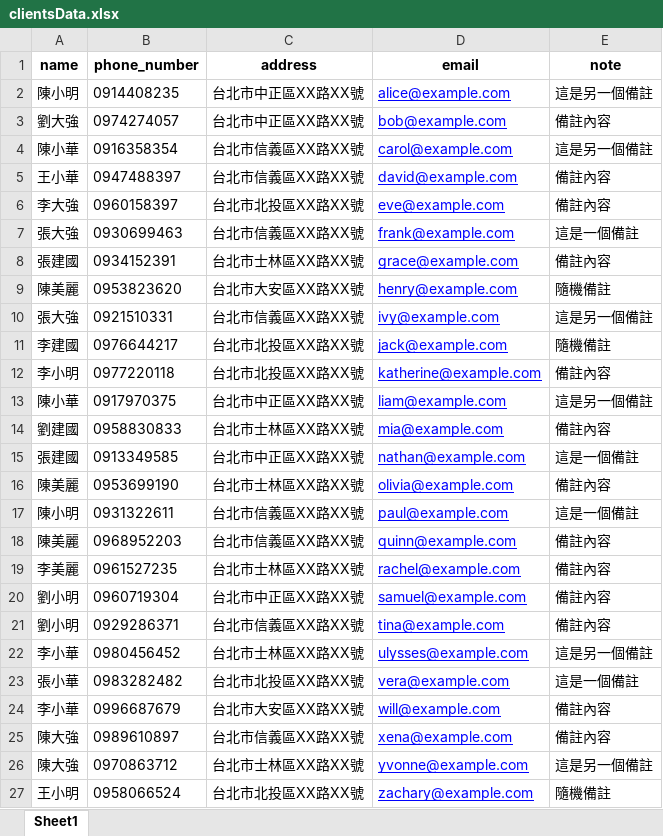
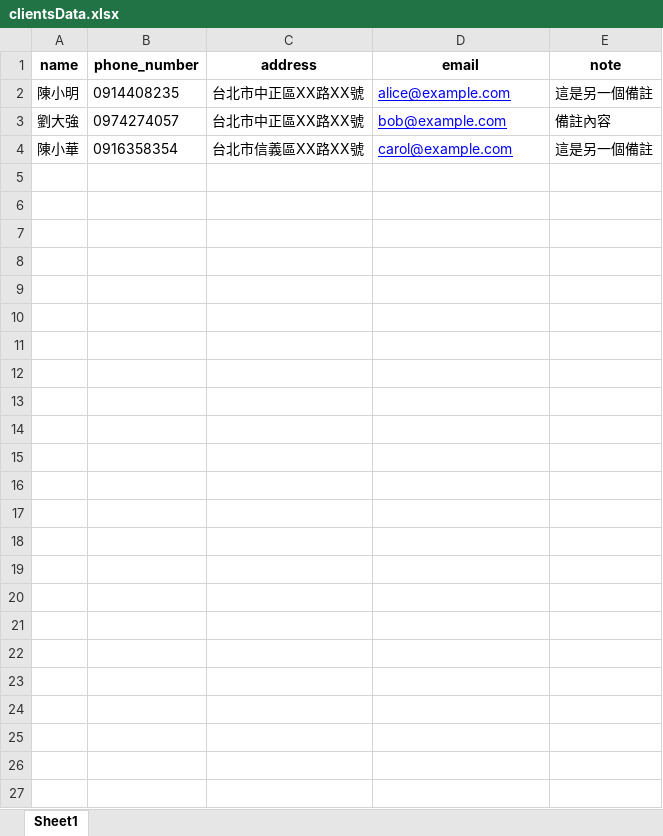
Before and after one commit to astrocamp/17th-TradeHub, an Excel workbook: Import_File_Test/clientsData.xlsx, sheet Sheet1, drawn as a sheet; values as stored, in another font and other column widths than the file's, no borders; the diff names each change by its address in the sheet, - before the commit and + after, or states it on an @@ line.

Commit message:
issue/#54 change excel to small data(clients)

```diff
--- a/Import_File_Test/clientsData.xlsx (sheet Sheet1)
+++ b/Import_File_Test/clientsData.xlsx (sheet Sheet1)
-row 5: 王小華 | 0947488397 | 台北市信義區XX路XX號 | david@example.com | 備註內容
-row 6: 李大強 | 0960158397 | 台北市北投區XX路XX號 | eve@example.com | 備註內容
-row 7: 張大強 | 0930699463 | 台北市信義區XX路XX號 | frank@example.com | 這是一個備註
-row 8: 張建國 | 0934152391 | 台北市士林區XX路XX號 | grace@example.com | 備註內容
-row 9: 陳美麗 | 0953823620 | 台北市大安區XX路XX號 | henry@example.com | 隨機備註
-row 10: 張大強 | 0921510331 | 台北市信義區XX路XX號 | ivy@example.com | 這是另一個備註
-row 11: 李建國 | 0976644217 | 台北市北投區XX路XX號 | jack@example.com | 隨機備註
-row 12: 李小明 | 0977220118 | 台北市北投區XX路XX號 | katherine@example.com | 備註內容
-row 13: 陳小華 | 0917970375 | 台北市中正區XX路XX號 | liam@example.com | 這是另一個備註
-row 14: 劉建國 | 0958830833 | 台北市士林區XX路XX號 | mia@example.com | 備註內容
-row 15: 張建國 | 0913349585 | 台北市中正區XX路XX號 | nathan@example.com | 這是一個備註
-row 16: 陳美麗 | 0953699190 | 台北市士林區XX路XX號 | olivia@example.com | 備註內容
-row 17: 陳小明 | 0931322611 | 台北市信義區XX路XX號 | paul@example.com | 這是一個備註
-row 18: 陳美麗 | 0968952203 | 台北市信義區XX路XX號 | quinn@example.com | 備註內容
-row 19: 李美麗 | 0961527235 | 台北市士林區XX路XX號 | rachel@example.com | 備註內容
-row 20: 劉小明 | 0960719304 | 台北市中正區XX路XX號 | samuel@example.com | 備註內容
-row 21: 劉小明 | 0929286371 | 台北市信義區XX路XX號 | tina@example.com | 備註內容
-row 22: 李小華 | 0980456452 | 台北市士林區XX路XX號 | ulysses@example.com | 這是另一個備註
-row 23: 張小華 | 0983282482 | 台北市北投區XX路XX號 | vera@example.com | 這是一個備註
-row 24: 李小華 | 0996687679 | 台北市大安區XX路XX號 | will@example.com | 備註內容
-row 25: 陳大強 | 0989610897 | 台北市信義區XX路XX號 | xena@example.com | 備註內容
-row 26: 陳大強 | 0970863712 | 台北市士林區XX路XX號 | yvonne@example.com | 這是另一個備註
-row 27: 王小明 | 0958066524 | 台北市北投區XX路XX號 | zachary@example.com | 隨機備註
```
